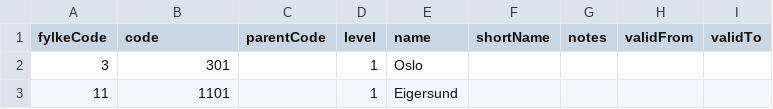
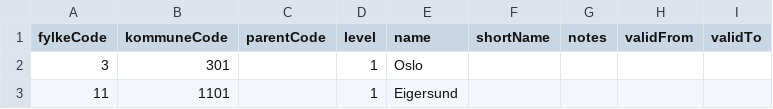
Before and after one commit to helseprofil/khfunctions, a CSV file: geo/ssb_kommune02.csv, drawn as a sheet; only a part is shown.

```diff
--- a/geo/ssb_kommune02.csv
+++ b/geo/ssb_kommune02.csv
@@ -1,2 +1,2 @@
-fylkeCode;code;parentCode;level;name;shortName;notes;validFrom;validTo
+fylkeCode;kommuneCode;parentCode;level;name;shortName;notes;validFrom;validTo
 3;301;;1;Oslo;;;;
```
Also changed, not shown: geo/ssb_bydels02.csv, geo/ssb_grunnkrets02.csv, 2 other files.
